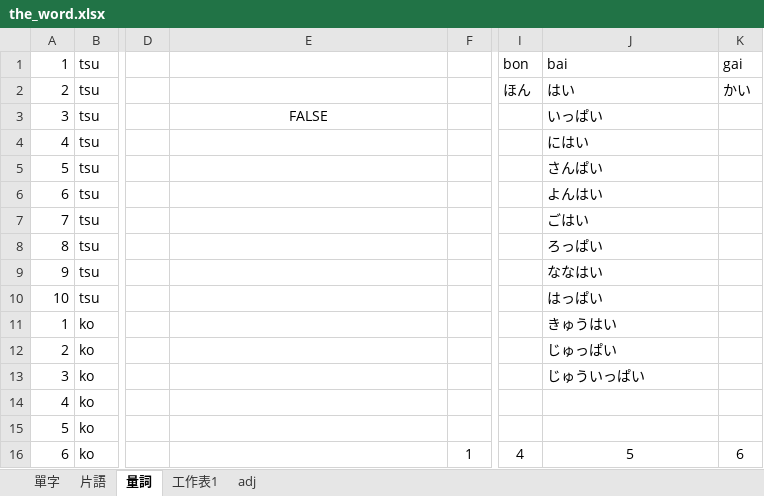
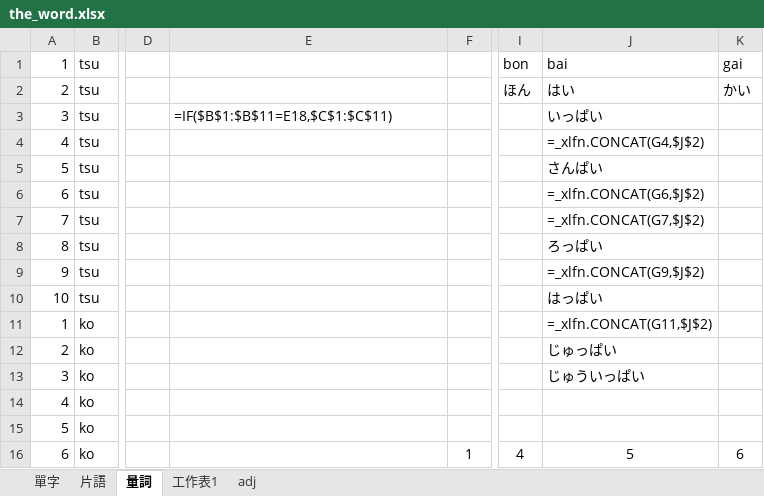
Before and after one commit to ZhuMon/Learning_Japanese, an Excel workbook: the_word.xlsx, sheet 量詞, drawn as a sheet; only a part is shown, gaps mark what is left out; values as stored, in another font and other column widths than the file's, no borders; formulas without a stored value are shown as written; the diff covers the shown part only; the diff names each change by its address in the sheet, - before the commit and + after, or states it on an @@ line.

```diff
--- a/the_word.xlsx (sheet 量詞)
+++ b/the_word.xlsx (sheet 量詞)
-E3: FALSE
+E3: =IF($B$1:$B$11=E18,$C$1:$C$11)
-E3 alignment: center
+E3 alignment: left
-J4 (bai): にはい
+J4 (bai): =_xlfn.CONCAT(G4,$J$2)
-J6 (bai): よんはい
+J6 (bai): =_xlfn.CONCAT(G6,$J$2)
-J7 (bai): ごはい
+J7 (bai): =_xlfn.CONCAT(G7,$J$2)
-J9 (bai): ななはい
+J9 (bai): =_xlfn.CONCAT(G9,$J$2)
-J11 (bai): きゅうはい
+J11 (bai): =_xlfn.CONCAT(G11,$J$2)
```
Also changed, not shown: 58 edited cells elsewhere in this sheet, sheet 片語, sheet 工作表1, 5 other files.
